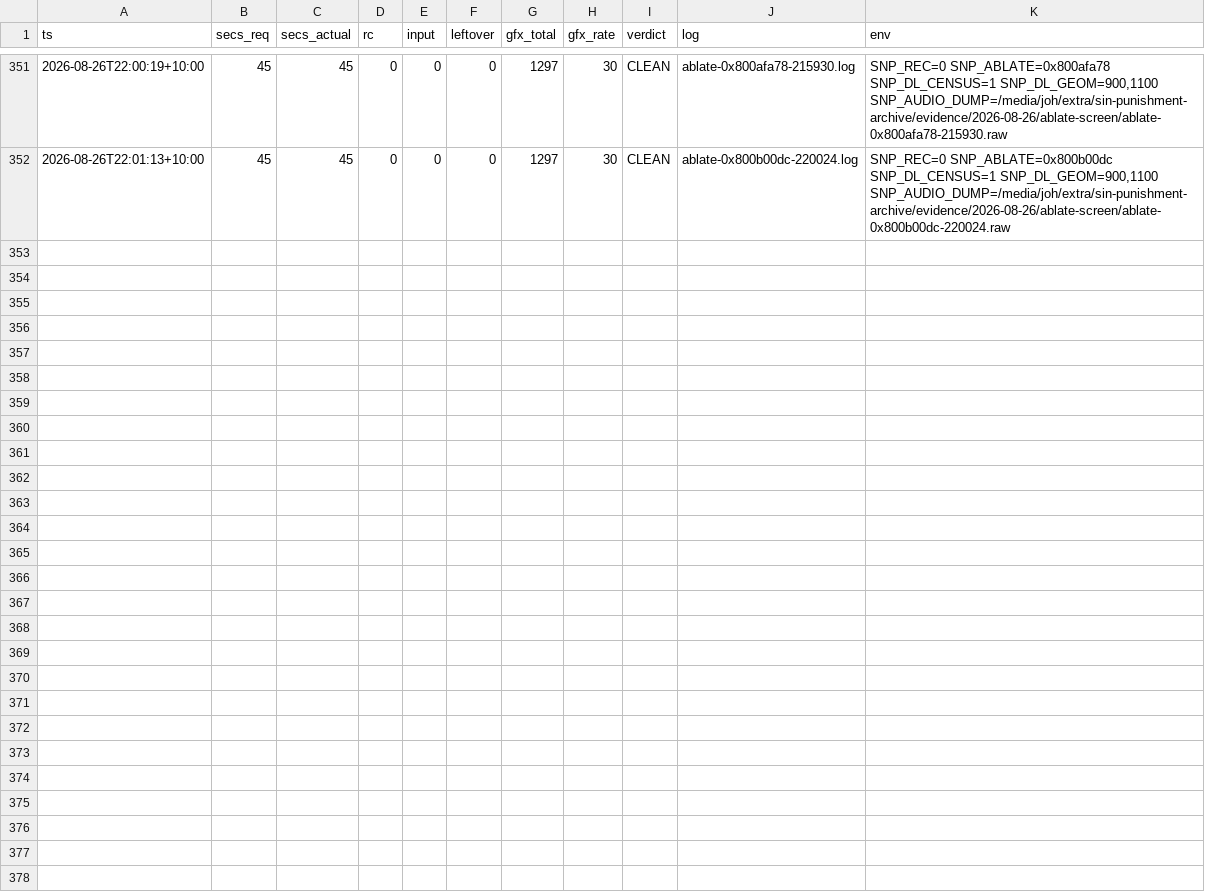
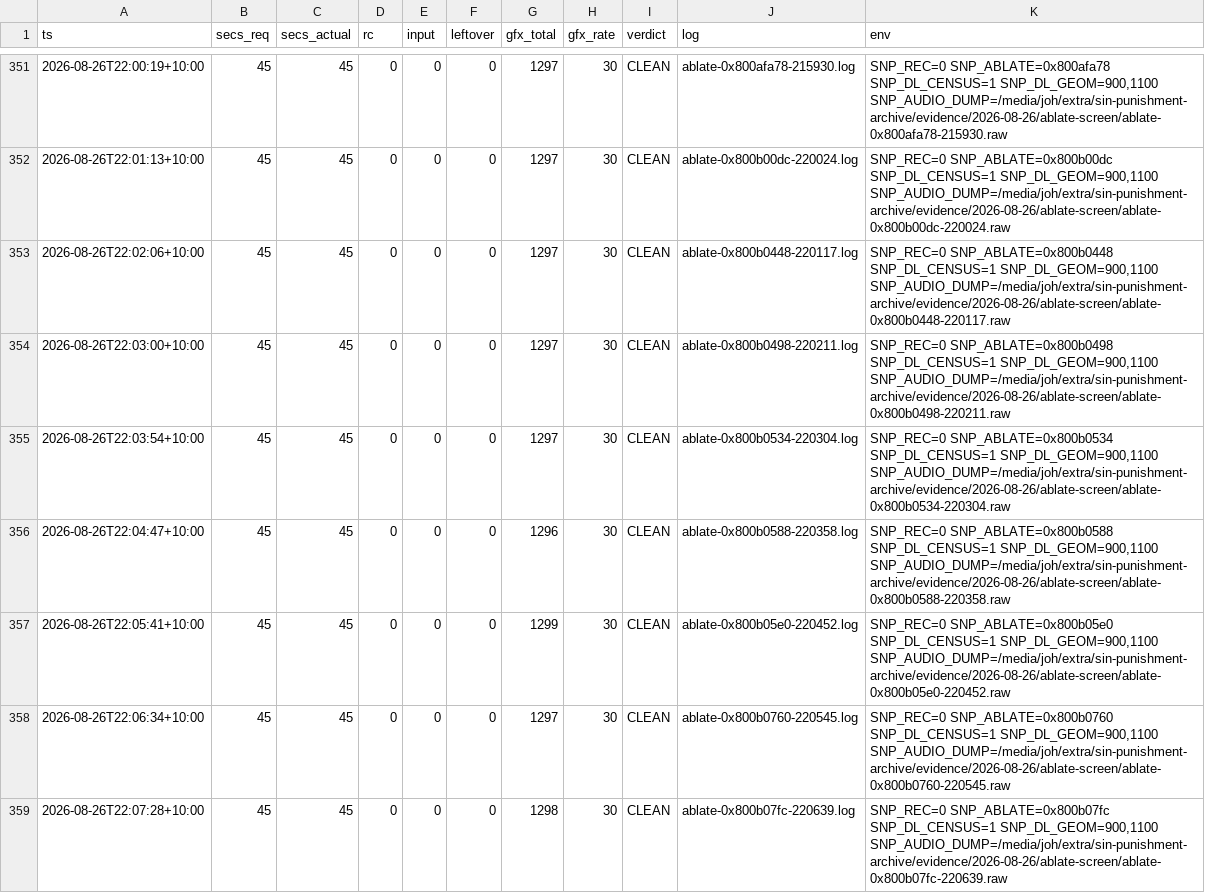
Before and after one commit to johvmac/sin-punishment-recompiled, a TSV file: docs/run-log.tsv, drawn as a sheet; only a part is shown, gaps mark what is left out; the diff covers the shown part only; the diff names each change by its address in the sheet, - before the commit and + after, or states it on an @@ line.

```diff
--- a/docs/run-log.tsv
+++ b/docs/run-log.tsv
+row 353: 2026-08-26T22:02:06+10:00 | 45 | 45 | 0 | 0 | 0 | 1297 | 30 | CLEAN | ablate-0x800b0448-220117.log | SNP_REC=0 SNP_ABLATE=0x800b0448 SNP_DL_CENSUS=1 SNP_DL_GEOM=900,1100 SNP_AUDIO_DUMP=/media/joh/extra/sin-punishment-archive/evidence/2026-08-26/ablate-screen/ablate-0x800b0448-220117.raw
+row 354: 2026-08-26T22:03:00+10:00 | 45 | 45 | 0 | 0 | 0 | 1297 | 30 | CLEAN | ablate-0x800b0498-220211.log | SNP_REC=0 SNP_ABLATE=0x800b0498 SNP_DL_CENSUS=1 SNP_DL_GEOM=900,1100 SNP_AUDIO_DUMP=/media/joh/extra/sin-punishment-archive/evidence/2026-08-26/ablate-screen/ablate-0x800b0498-220211.raw
+row 355: 2026-08-26T22:03:54+10:00 | 45 | 45 | 0 | 0 | 0 | 1297 | 30 | CLEAN | ablate-0x800b0534-220304.log | SNP_REC=0 SNP_ABLATE=0x800b0534 SNP_DL_CENSUS=1 SNP_DL_GEOM=900,1100 SNP_AUDIO_DUMP=/media/joh/extra/sin-punishment-archive/evidence/2026-08-26/ablate-screen/ablate-0x800b0534-220304.raw
+row 356: 2026-08-26T22:04:47+10:00 | 45 | 45 | 0 | 0 | 0 | 1296 | 30 | CLEAN | ablate-0x800b0588-220358.log | SNP_REC=0 SNP_ABLATE=0x800b0588 SNP_DL_CENSUS=1 SNP_DL_GEOM=900,1100 SNP_AUDIO_DUMP=/media/joh/extra/sin-punishment-archive/evidence/2026-08-26/ablate-screen/ablate-0x800b0588-220358.raw
+row 357: 2026-08-26T22:05:41+10:00 | 45 | 45 | 0 | 0 | 0 | 1299 | 30 | CLEAN | ablate-0x800b05e0-220452.log | SNP_REC=0 SNP_ABLATE=0x800b05e0 SNP_DL_CENSUS=1 SNP_DL_GEOM=900,1100 SNP_AUDIO_DUMP=/media/joh/extra/sin-punishment-archive/evidence/2026-08-26/ablate-screen/ablate-0x800b05e0-220452.raw
+row 358: 2026-08-26T22:06:34+10:00 | 45 | 45 | 0 | 0 | 0 | 1297 | 30 | CLEAN | ablate-0x800b0760-220545.log | SNP_REC=0 SNP_ABLATE=0x800b0760 SNP_DL_CENSUS=1 SNP_DL_GEOM=900,1100 SNP_AUDIO_DUMP=/media/joh/extra/sin-punishment-archive/evidence/2026-08-26/ablate-screen/ablate-0x800b0760-220545.raw
+row 359: 2026-08-26T22:07:28+10:00 | 45 | 45 | 0 | 0 | 0 | 1298 | 30 | CLEAN | ablate-0x800b07fc-220639.log | SNP_REC=0 SNP_ABLATE=0x800b07fc SNP_DL_CENSUS=1 SNP_DL_GEOM=900,1100 SNP_AUDIO_DUMP=/media/joh/extra/sin-punishment-archive/evidence/2026-08-26/ablate-screen/ablate-0x800b07fc-220639.raw
```
Also changed, not shown: 6 added rows elsewhere in this file, 1 other file.
